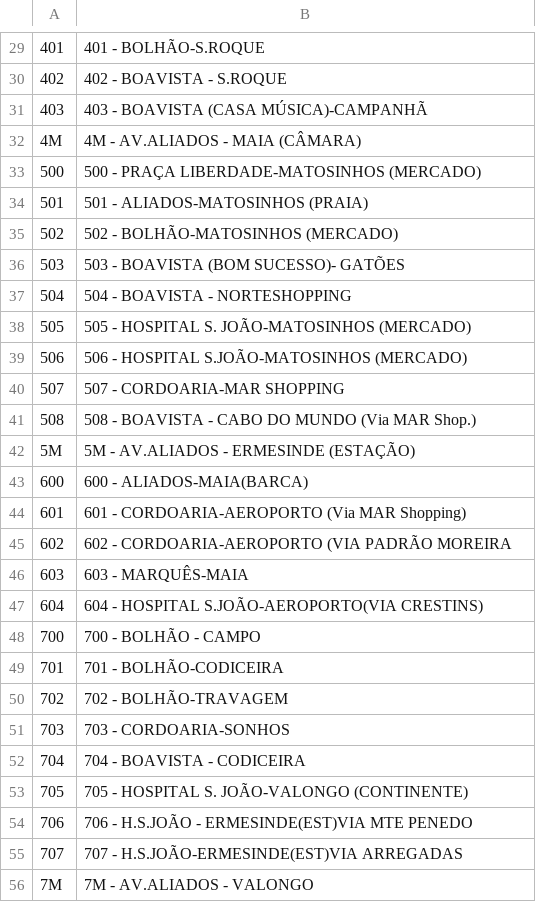
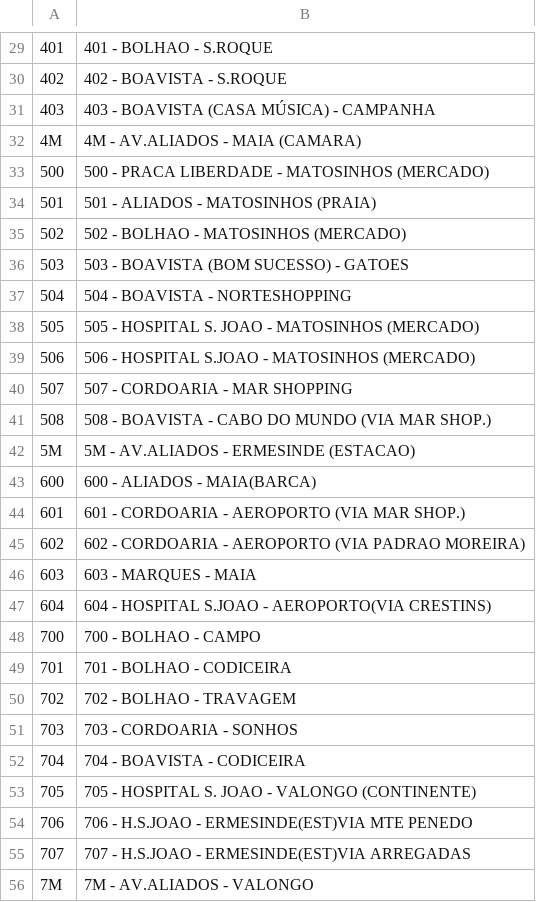
Before and after one commit to diogobabo/Projeto2_AED_g29, a CSV file: dataset/lines.csv, drawn as a sheet; only a part is shown, gaps mark what is left out; the diff covers the shown part only; the diff names each change by its address in the sheet, - before the commit and + after, or states it on an @@ line.

```diff
--- a/dataset/lines.csv
+++ b/dataset/lines.csv
-B29: 401 - BOLHÃO-S.ROQUE
+B29: 401 - BOLHAO - S.ROQUE
-B31: 403 - BOAVISTA (CASA MÚSICA)-CAMPANHÃ
+B31: 403 - BOAVISTA (CASA MÚSICA) - CAMPANHA
-B32: 4M - AV.ALIADOS - MAIA (CÂMARA)
+B32: 4M - AV.ALIADOS - MAIA (CAMARA)
-B33: 500 - PRAÇA LIBERDADE-MATOSINHOS (MERCADO)
+B33: 500 - PRACA LIBERDADE - MATOSINHOS (MERCADO)
-B34: 501 - ALIADOS-MATOSINHOS (PRAIA)
+B34: 501 - ALIADOS - MATOSINHOS (PRAIA)
-B35: 502 - BOLHÃO-MATOSINHOS (MERCADO)
+B35: 502 - BOLHAO - MATOSINHOS (MERCADO)
-B36: 503 - BOAVISTA (BOM SUCESSO)- GATÕES
+B36: 503 - BOAVISTA (BOM SUCESSO) - GATOES
-B38: 505 - HOSPITAL S. JOÃO-MATOSINHOS (MERCADO)
+B38: 505 - HOSPITAL S. JOAO - MATOSINHOS (MERCADO)
-B39: 506 - HOSPITAL S.JOÃO-MATOSINHOS (MERCADO)
+B39: 506 - HOSPITAL S.JOAO - MATOSINHOS (MERCADO)
-B40: 507 - CORDOARIA-MAR SHOPPING
+B40: 507 - CORDOARIA - MAR SHOPPING
-B41: …DO MUNDO (Via MAR Shop.)
+B41: …DO MUNDO (VIA MAR SHOP.)
-B42: 5M - AV.ALIADOS - ERMESINDE (ESTAÇÃO)
+B42: 5M - AV.ALIADOS - ERMESINDE (ESTACAO)
-B43: 600 - ALIADOS-MAIA(BARCA)
+B43: 600 - ALIADOS - MAIA(BARCA)
-B44: 601 - CORDOARIA-AEROPORTO (Via MAR Shopping)
+B44: 601 - CORDOARIA - AEROPORTO (VIA MAR SHOP.)
-B45: 602 - CORDOARIA-AEROPORTO (VIA PADRÃO MOREIRA
+B45: 602 - CORDOARIA - AEROPORTO (VIA PADRAO MOREIRA)
-B46: 603 - MARQUÊS-MAIA
+B46: 603 - MARQUES - MAIA
-B47: …- HOSPITAL S.JOÃO-AEROPORTO(VIA CRESTINS)
+B47: …- HOSPITAL S.JOAO - AEROPORTO(VIA CRESTINS)
-B48: 700 - BOLHÃO - CAMPO
+B48: 700 - BOLHAO - CAMPO
-B49: 701 - BOLHÃO-CODICEIRA
+B49: 701 - BOLHAO - CODICEIRA
-B50: 702 - BOLHÃO-TRAVAGEM
+B50: 702 - BOLHAO - TRAVAGEM
-B51: 703 - CORDOARIA-SONHOS
+B51: 703 - CORDOARIA - SONHOS
-B53: 705 - HOSPITAL S. JOÃO-VALONGO (CONTINENTE)
+B53: 705 - HOSPITAL S. JOAO - VALONGO (CONTINENTE)
-B54: 706 - H.S.JOÃO - ERMESINDE(EST)VIA MTE PENEDO
+B54: 706 - H.S.JOAO - ERMESINDE(EST)VIA MTE PENEDO
-B55: 707 - H.S.JOÃO-ERMESINDE(EST)VIA ARREGADAS
+B55: 707 - H.S.JOAO - ERMESINDE(EST)VIA ARREGADAS
```
Also changed, not shown: 1 added row, 1 removed row and 38 edited cells elsewhere in this file, dataset/stops.csv.
